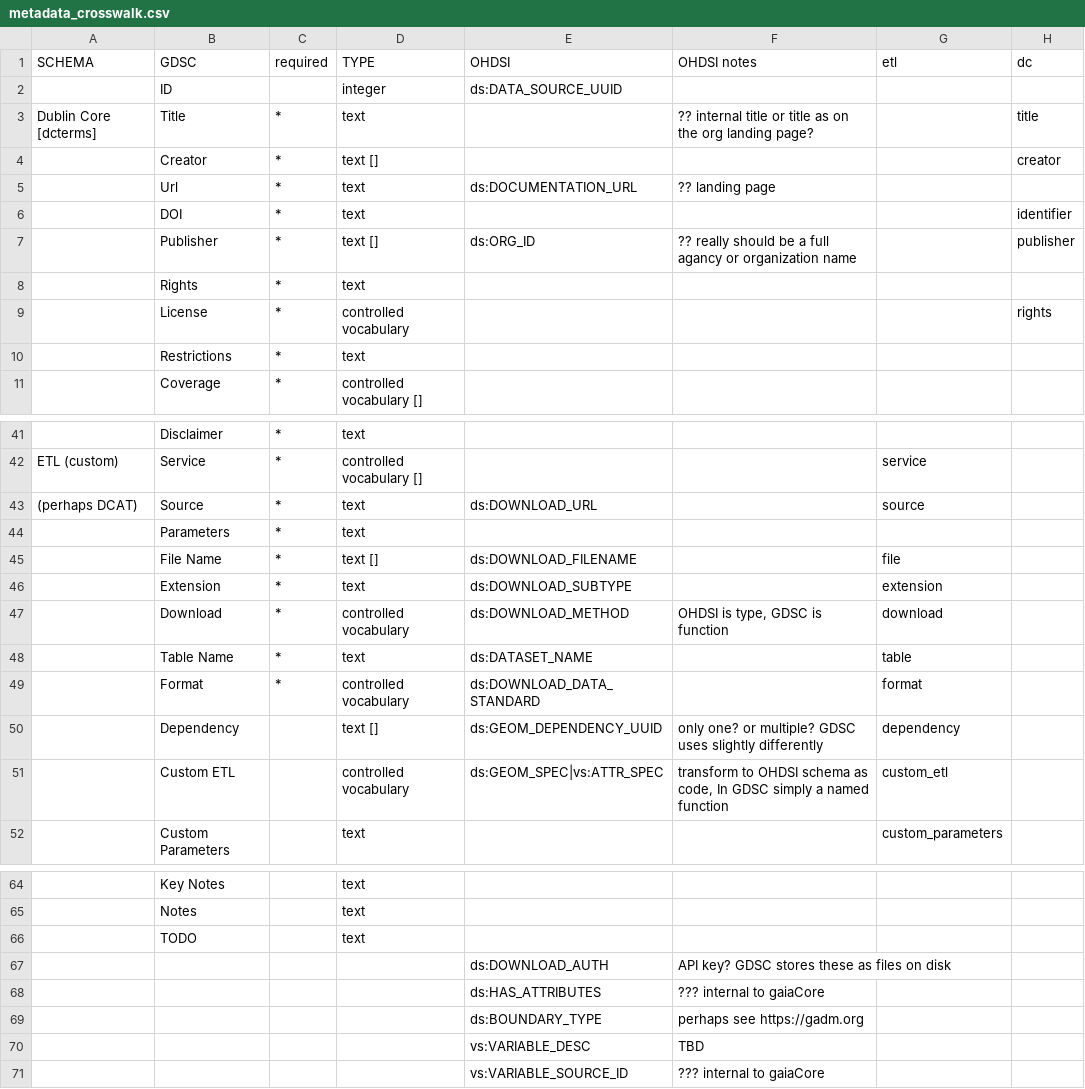
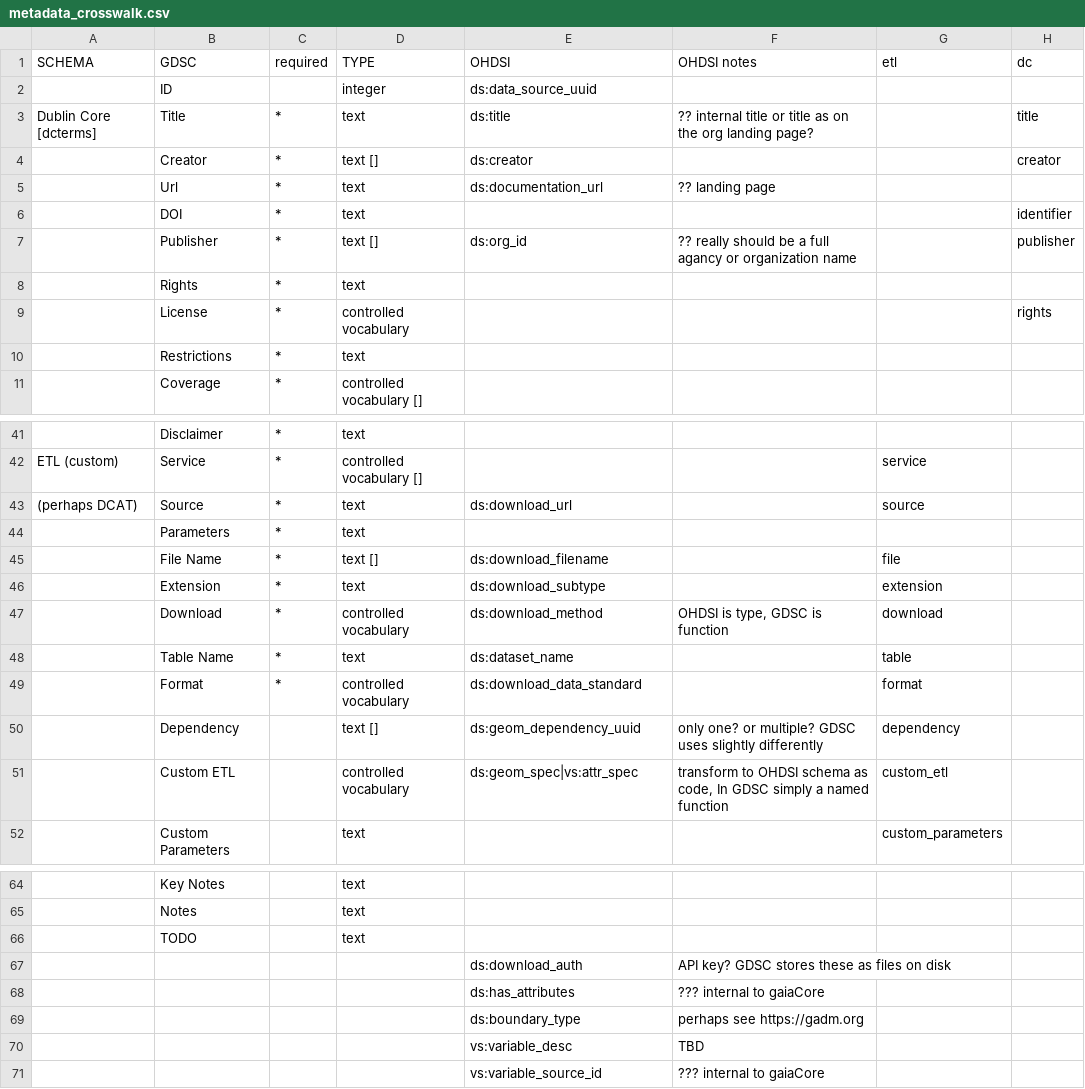
Before and after one commit to tibbben/ohdsi-GIS, a CSV file: inst/csv/metadata_crosswalk.csv, drawn as a sheet; only a part is shown, gaps mark what is left out; the diff covers the shown part only; the diff names each change by its address in the sheet, - before the commit and + after, or states it on an @@ line.

```diff
--- a/inst/csv/metadata_crosswalk.csv
+++ b/inst/csv/metadata_crosswalk.csv
-E2 (OHDSI): ds:DATA_SOURCE_UUID
+E2 (OHDSI): ds:data_source_uuid
-E3 (OHDSI): (empty)
+E3 (OHDSI): ds:title
-E4 (OHDSI): (empty)
+E4 (OHDSI): ds:creator
-E5 (OHDSI): ds:DOCUMENTATION_URL
+E5 (OHDSI): ds:documentation_url
-E7 (OHDSI): ds:ORG_ID
+E7 (OHDSI): ds:org_id
-E43 (OHDSI): ds:DOWNLOAD_URL
+E43 (OHDSI): ds:download_url
-E45 (OHDSI): ds:DOWNLOAD_FILENAME
+E45 (OHDSI): ds:download_filename
-E46 (OHDSI): ds:DOWNLOAD_SUBTYPE
+E46 (OHDSI): ds:download_subtype
-E47 (OHDSI): ds:DOWNLOAD_METHOD
+E47 (OHDSI): ds:download_method
-E48 (OHDSI): ds:DATASET_NAME
+E48 (OHDSI): ds:dataset_name
-E49 (OHDSI): ds:DOWNLOAD_DATA_STANDARD
+E49 (OHDSI): ds:download_data_standard
-E50 (OHDSI): ds:GEOM_DEPENDENCY_UUID
+E50 (OHDSI): ds:geom_dependency_uuid
-E51 (OHDSI): ds:GEOM_SPEC|vs:ATTR_SPEC
+E51 (OHDSI): ds:geom_spec|vs:attr_spec
-E67 (OHDSI): ds:DOWNLOAD_AUTH
+E67 (OHDSI): ds:download_auth
-E68 (OHDSI): ds:HAS_ATTRIBUTES
+E68 (OHDSI): ds:has_attributes
-E69 (OHDSI): ds:BOUNDARY_TYPE
+E69 (OHDSI): ds:boundary_type
-E70 (OHDSI): vs:VARIABLE_DESC
+E70 (OHDSI): vs:variable_desc
-E71 (OHDSI): vs:VARIABLE_SOURCE_ID
+E71 (OHDSI): vs:variable_source_id
```
Also changed, not shown: 5 edited cells elsewhere in this file, 11 other files.
